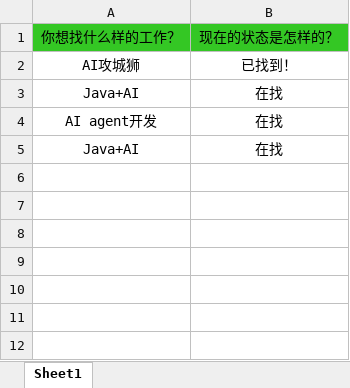
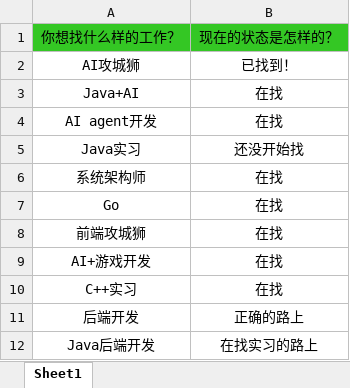
Before and after one commit to loks666/get_jobs, an Excel workbook: src/main/resources/许愿墙.xlsx, sheet Sheet1, drawn as a sheet; values as stored, in another font and other column widths than the file's, no borders; addresses are those after the commit; the diff names each change by its address in the sheet, - before the commit and + after, or states it on an @@ line.

Commit message:
更新Excel文件内容

```diff
--- a/src/main/resources/许愿墙.xlsx (sheet Sheet1)
+++ b/src/main/resources/许愿墙.xlsx (sheet Sheet1)
+row 5: Java实习 | 还没开始找
+row 6: 系统架构师 | 在找
+row 7: Go | 在找
+row 8: 前端攻城狮 | 在找
-A9: Java+AI
+A9: AI+游戏开发
+row 10: C++实习 | 在找
+row 11: 后端开发 | 正确的路上
+row 12: Java后端开发 | 在找实习的路上
```
